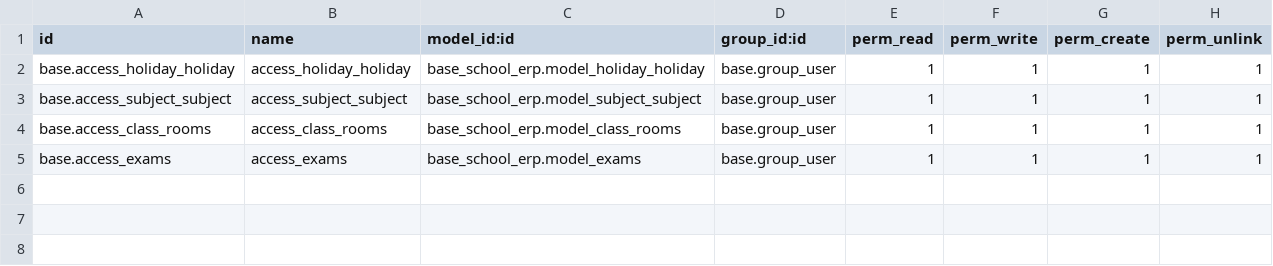
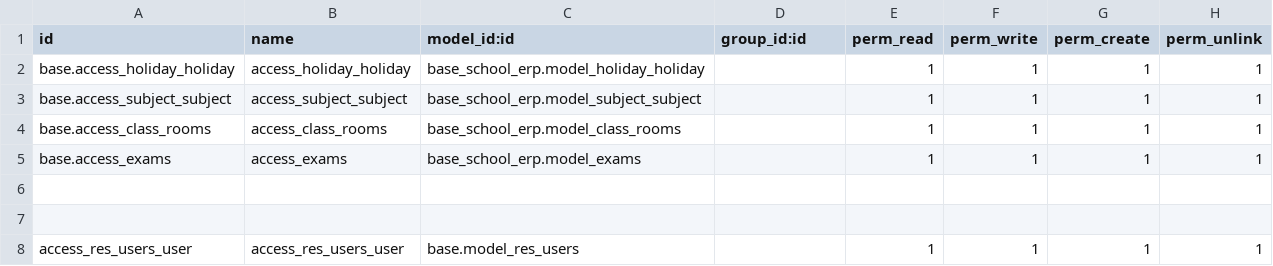
Before and after one commit to EleziE/School_ERP, a CSV file: base_school_erp/security/ir.model.access.csv, drawn as a sheet.

```diff
--- a/base_school_erp/security/ir.model.access.csv
+++ b/base_school_erp/security/ir.model.access.csv
@@ -1,5 +1,8 @@
 id,name,model_id:id,group_id:id,perm_read,perm_write,perm_create,perm_unlink
-base.access_holiday_holiday,access_holiday_holiday,base_school_erp.model_holiday_holiday,base.group_user,1,1,1,1
-base.access_subject_subject,access_subject_subject,base_school_erp.model_subject_subject,base.group_user,1,1,1,1
-base.access_class_rooms,access_class_rooms,base_school_erp.model_class_rooms,base.group_user,1,1,1,1
-base.access_exams,access_exams,base_school_erp.model_exams,base.group_user,1,1,1,1
+base.access_holiday_holiday,access_holiday_holiday,base_school_erp.model_holiday_holiday,,1,1,1,1
+base.access_subject_subject,access_subject_subject,base_school_erp.model_subject_subject,,1,1,1,1
+base.access_class_rooms,access_class_rooms,base_school_erp.model_class_rooms,,1,1,1,1
+base.access_exams,access_exams,base_school_erp.model_exams,,1,1,1,1
+
+
+access_res_users_user,access_res_users_user,base.model_res_users,,1,1,1,1
```
Also changed, not shown: students_school_erp/security/ir.model.access.csv, 25 other files.
